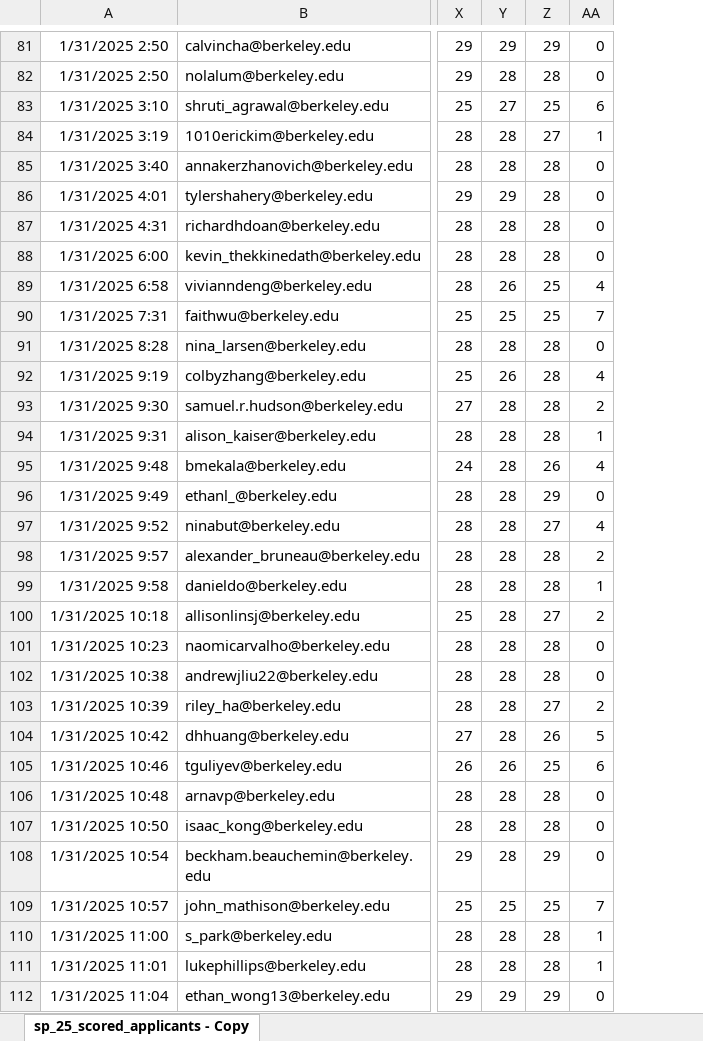
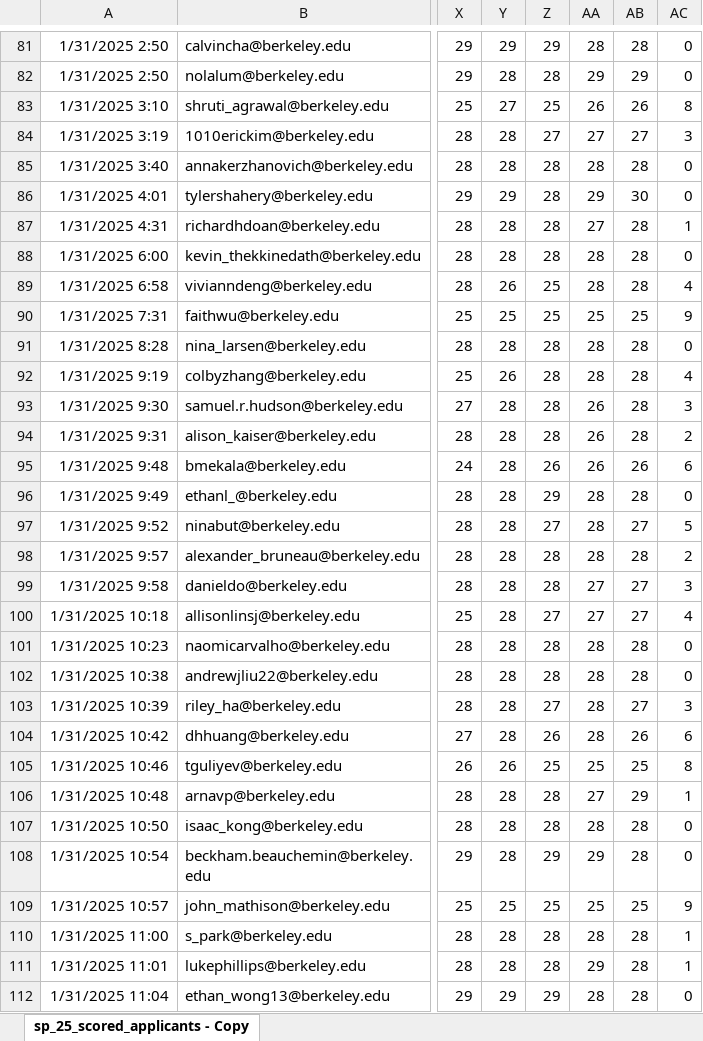
Before and after one commit to williampham7/ai-application-scoring, an Excel workbook: sp_25_scored_applicants - Master.xlsx, sheet sp_25_scored_applicants - Copy, drawn as a sheet; only a part is shown, gaps mark what is left out; values as stored, in another font and other column widths than the file's, no borders; conditional formats not drawn; addresses are those after the commit; the diff covers the shown part only; the diff names each change by its address in the sheet, - before the commit and + after, or states it on an @@ line.

```diff
--- a/sp_25_scored_applicants - Master.xlsx (sheet sp_25_scored_applicants - Copy)
+++ b/sp_25_scored_applicants - Master.xlsx (sheet sp_25_scored_applicants - Copy)
+column AA, rows 81-112: 28 | 29 | 26 | 27 | 28 | 29 | 27 | 28 | 28 | 25 | 28 | 28 | 26 | 26 | 26 | 28 | 28 | 28 | 27 | 27 | 28 | 28 | 28 | 28 | 25 | 27 | 28 | 29 | 25 | 28 | 29 | 28
+column AB, rows 81-112: 28 | 29 | 26 | 27 | 28 | 30 | 28 | 28 | 28 | 25 | 28 | 28 | 28 | 28 | 26 | 28 | 27 | 28 | 27 | 27 | 28 | 28 | 27 | 26 | 25 | 29 | 28 | 28 | 25 | 28 | 28 | 28
-AC83: 6
+AC83: 8
-AC84: 1
+AC84: 3
-AC87: 0
+AC87: 1
-AC90: 7
+AC90: 9
-AC93: 2
+AC93: 3
-AC94: 1
+AC94: 2
-AC95: 4
+AC95: 6
-AC97: 4
+AC97: 5
-AC99: 1
+AC99: 3
-AC100: 2
+AC100: 4
-AC103: 2
+AC103: 3
-AC104: 5
+AC104: 6
-AC105: 6
+AC105: 8
-AC106: 0
+AC106: 1
-AC109: 7
+AC109: 9
```
Also changed, not shown: 40 edited cells elsewhere in this sheet, formulas that keep their value, 3 other files.
